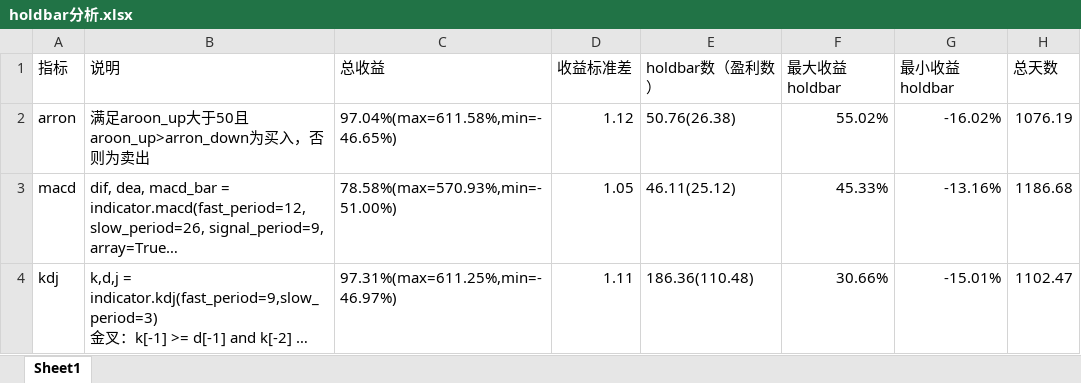
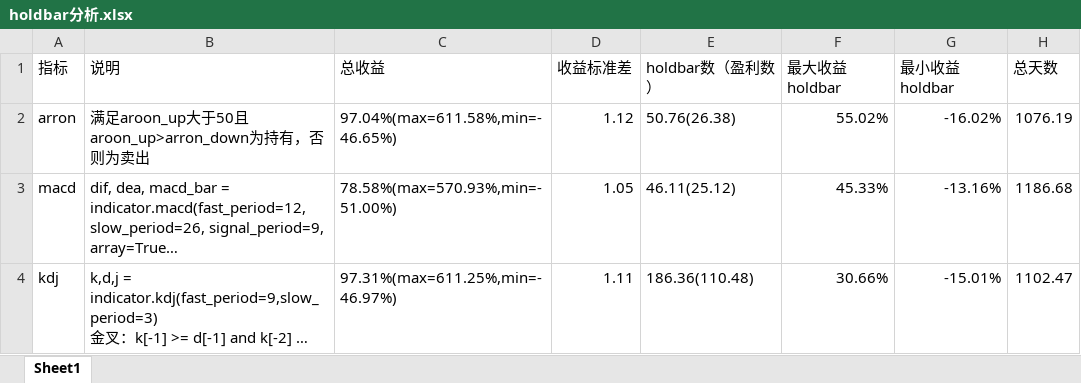
Before and after one commit to lokier/earnmi, an Excel workbook: vnpy/earnmi_demo/strategy_demo/holdbars/holdbar分析.xlsx, sheet Sheet1, drawn as a sheet; long unchanged cells end in …; values as stored, in another font and other column widths than the file's, no borders; the diff names each change by its address in the sheet, - before the commit and + after, or states it on an @@ line.

```diff
--- a/vnpy/earnmi_demo/strategy_demo/holdbars/holdbar分析.xlsx (sheet Sheet1)
+++ b/vnpy/earnmi_demo/strategy_demo/holdbars/holdbar分析.xlsx (sheet Sheet1)
-B2 (说明): 满足aroon_up大于50且aroon_up>arron_down为买入，否则为卖出
+B2 (说明): 满足aroon_up大于50且aroon_up>arron_down为持有，否则为卖出
```
Also changed, not shown: 2 other files.
